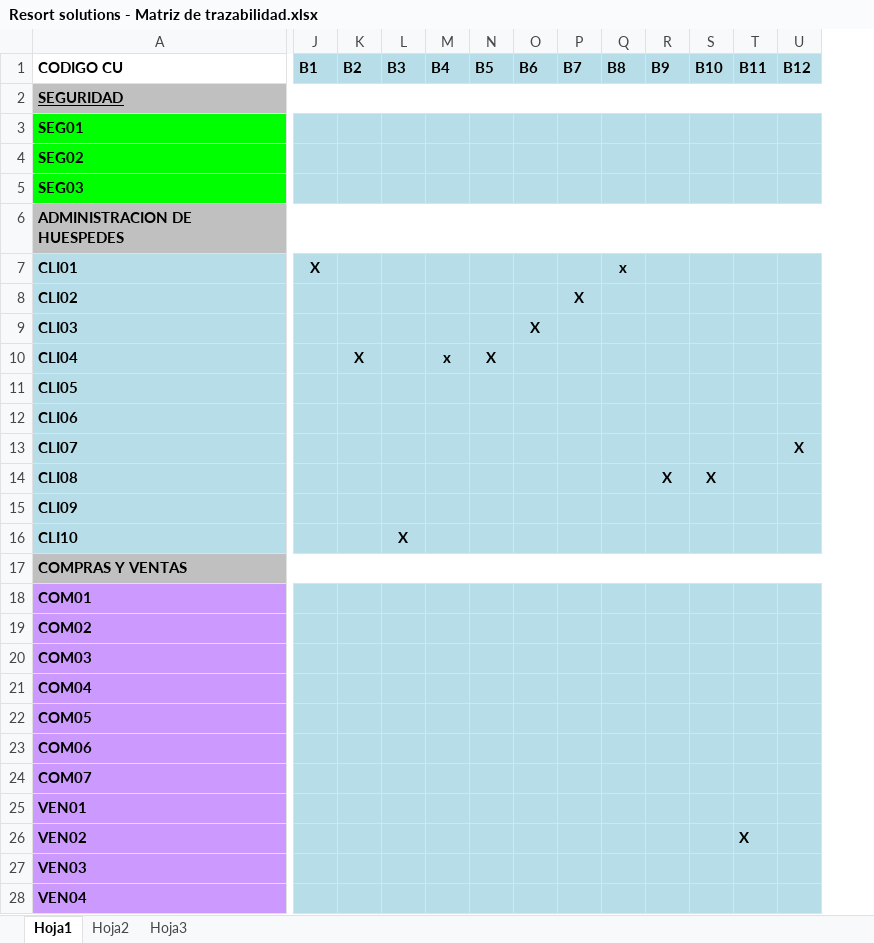
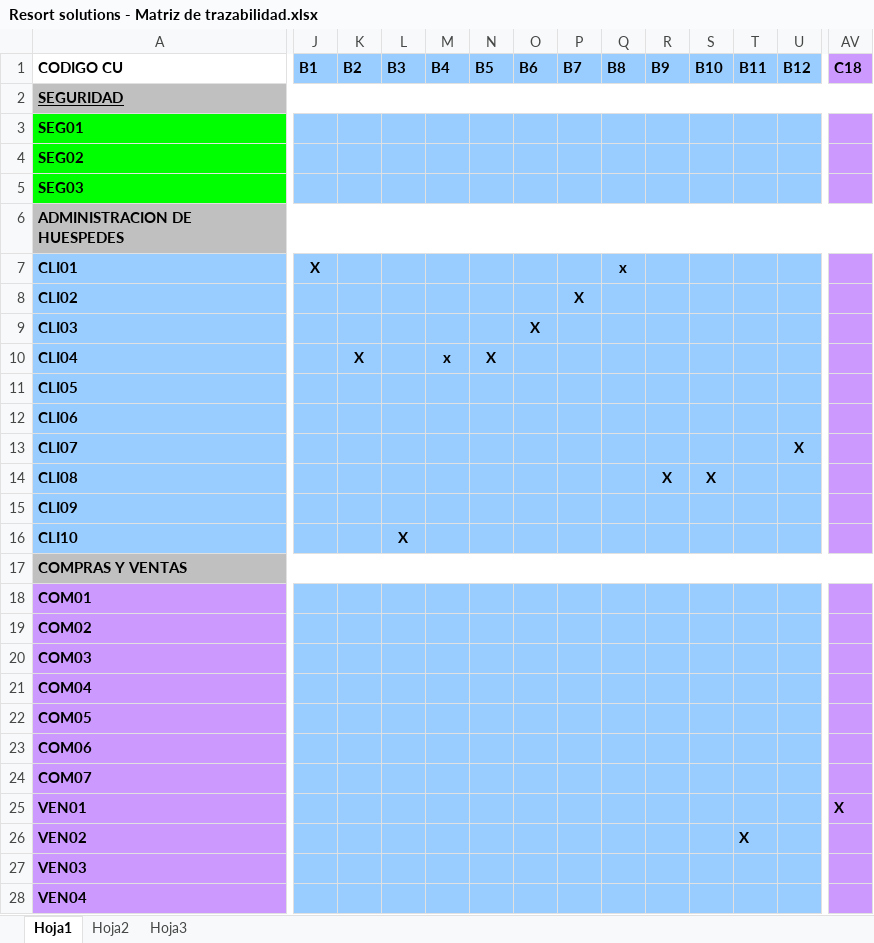
Before and after one commit to cmendez/era-sphere, an Excel workbook: Documentos/Resort solutions - Matriz de trazabilidad.xlsx, sheet Hoja1, drawn as a sheet; only a part is shown, gaps mark what is left out; values as stored, in another font and other column widths than the file's, no borders; the diff covers the shown part only; the diff names each change by its address in the sheet, - before the commit and + after, or states it on an @@ line.

```diff
--- a/Documentos/Resort solutions - Matriz de trazabilidad.xlsx (sheet Hoja1)
+++ b/Documentos/Resort solutions - Matriz de trazabilidad.xlsx (sheet Hoja1)
+column AV (C18), row 25: X
-J1:U1 fill: #B7DEE8
+J1:U1 fill: #99CCFF
-J3:U5 fill: #B7DEE8
+J3:U5 fill: #99CCFF
-A7:A16 fill: #B7DEE8
+A7:A16 fill: #99CCFF
-J7:U16 fill: #B7DEE8
+J7:U16 fill: #99CCFF
-J18:U28 fill: #B7DEE8
+J18:U28 fill: #99CCFF
```
Also changed, not shown: 2 edited cells and cell formats elsewhere in this sheet, 1 other file.
